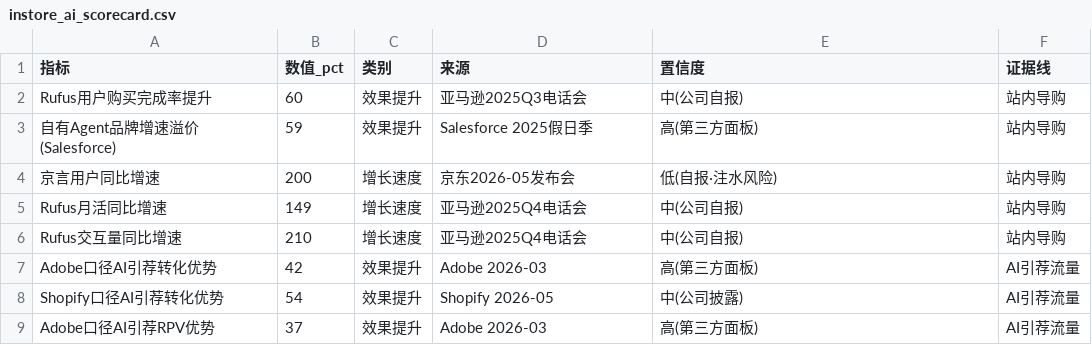
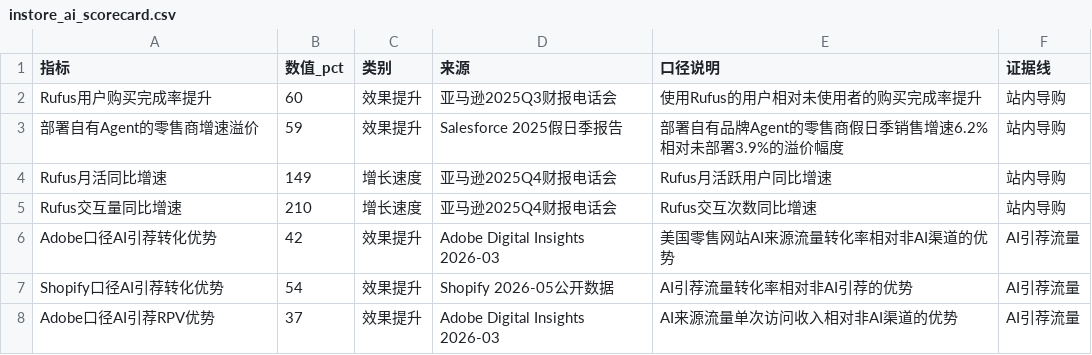
Before and after one commit to breeze2623-create/Aicommerce, a CSV file: data/instore_ai_scorecard.csv, drawn as a sheet.

```diff
--- a/data/instore_ai_scorecard.csv
+++ b/data/instore_ai_scorecard.csv
@@ -1,9 +1,8 @@
-指标,数值_pct,类别,来源,置信度,证据线
-Rufus用户购买完成率提升,60,效果提升,亚马逊2025Q3电话会,中(公司自报),站内导购
-自有Agent品牌增速溢价(Salesforce),59,效果提升,Salesforce 2025假日季,高(第三方面板),站内导购
-京言用户同比增速,200,增长速度,京东2026-05发布会,低(自报·注水风险),站内导购
-Rufus月活同比增速,149,增长速度,亚马逊2025Q4电话会,中(公司自报),站内导购
-Rufus交互量同比增速,210,增长速度,亚马逊2025Q4电话会,中(公司自报),站内导购
-Adobe口径AI引荐转化优势,42,效果提升,Adobe 2026-03,高(第三方面板),AI引荐流量
-Shopify口径AI引荐转化优势,54,效果提升,Shopify 2026-05,中(公司披露),AI引荐流量
-Adobe口径AI引荐RPV优势,37,效果提升,Adobe 2026-03,高(第三方面板),AI引荐流量
+指标,数值_pct,类别,来源,口径说明,证据线
+Rufus用户购买完成率提升,60,效果提升,亚马逊2025Q3财报电话会,使用Rufus的用户相对未使用者的购买完成率提升,站内导购
+部署自有Agent的零售商增速溢价,59,效果提升,Salesforce 2025假日季报告,部署自有品牌Agent的零售商假日季销售增速6.2%相对未部署3.9%的溢价幅度,站内导购
+Rufus月活同比增速,149,增长速度,亚马逊2025Q4财报电话会,Rufus月活跃用户同比增速,站内导购
+Rufus交互量同比增速,210,增长速度,亚马逊2025Q4财报电话会,Rufus交互次数同比增速,站内导购
+Adobe口径AI引荐转化优势,42,效果提升,Adobe Digital Insights 2026-03,美国零售网站AI来源流量转化率相对非AI渠道的优势,AI引荐流量
+Shopify口径AI引荐转化优势,54,效果提升,Shopify 2026-05公开数据,AI引荐流量转化率相对非AI引荐的优势,AI引荐流量
+Adobe口径AI引荐RPV优势,37,效果提升,Adobe Digital Insights 2026-03,AI来源流量单次访问收入相对非AI渠道的优势,AI引荐流量
```
Also changed, not shown: data/assistant_scale.csv, 15 other files.
